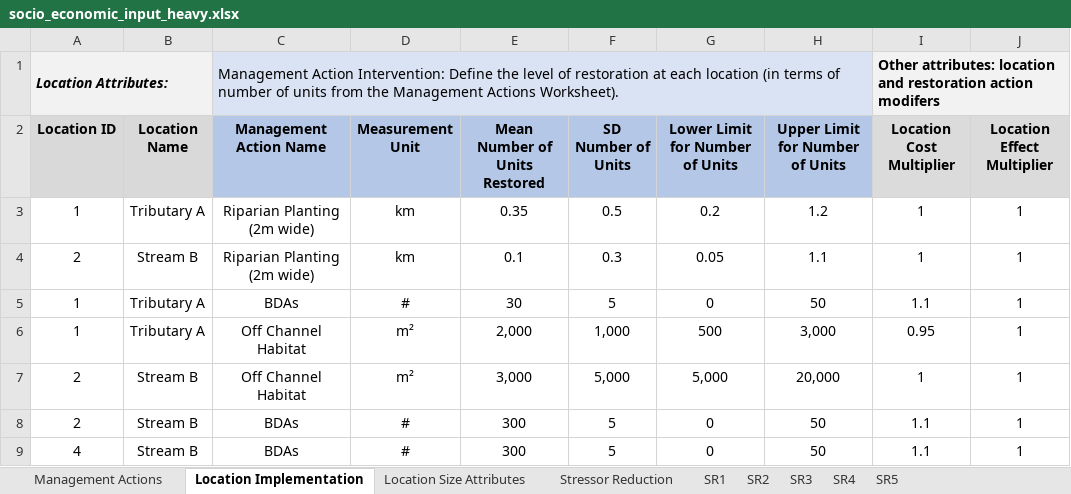
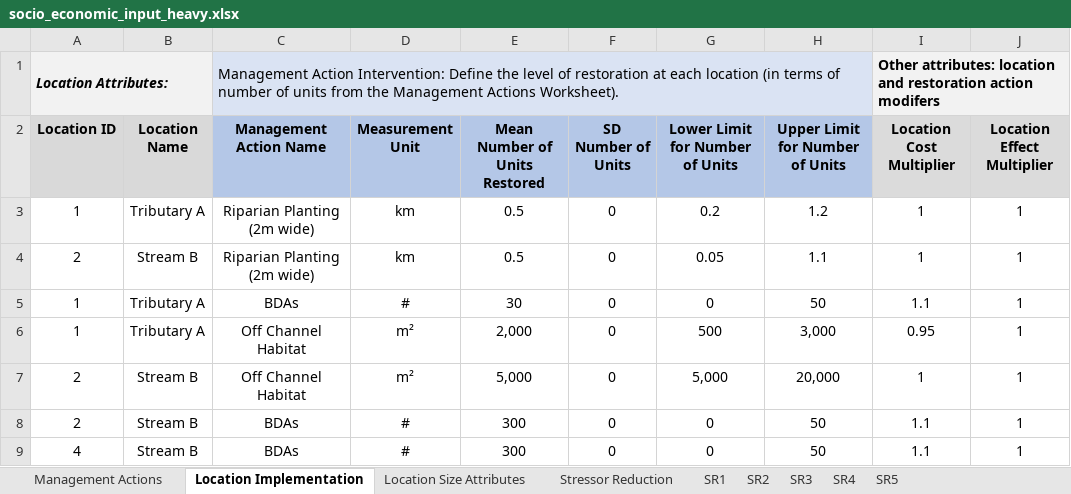
Before and after one commit to essatech/CEMPRA, an Excel workbook: inst/extdata/socio_economic/socio_economic_input_heavy.xlsx, sheet Location Implementation, drawn as a sheet; values as stored, in another font and other column widths than the file's, no borders; the diff names each change by its address in the sheet, - before the commit and + after, or states it on an @@ line.

```diff
--- a/inst/extdata/socio_economic/socio_economic_input_heavy.xlsx (sheet Location Implementation)
+++ b/inst/extdata/socio_economic/socio_economic_input_heavy.xlsx (sheet Location Implementation)
-E3 (Mean Number of Units Restored): 0.35
+E3 (Mean Number of Units Restored): 0.5
-F3 (SD Number of Units): 0.5
+F3 (SD Number of Units): 0
-E4 (Mean Number of Units Restored): 0.1
+E4 (Mean Number of Units Restored): 0.5
-F4 (SD Number of Units): 0.3
+F4 (SD Number of Units): 0
-F5 (SD Number of Units): 5
+F5 (SD Number of Units): 0
-F6 (SD Number of Units): 1,000
+F6 (SD Number of Units): 0
-E7 (Mean Number of Units Restored): 3,000
+E7 (Mean Number of Units Restored): 5,000
-F7 (SD Number of Units): 5,000
+F7 (SD Number of Units): 0
-F8:F9 (SD Number of Units): 5
+F8:F9 (SD Number of Units): 0
```
Also changed, not shown: 8 other files.
